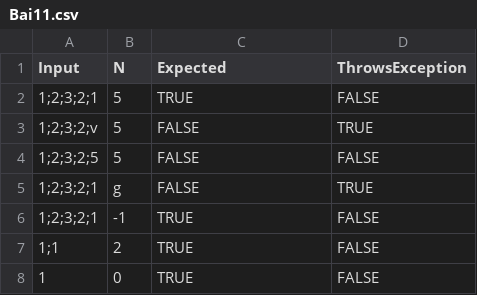
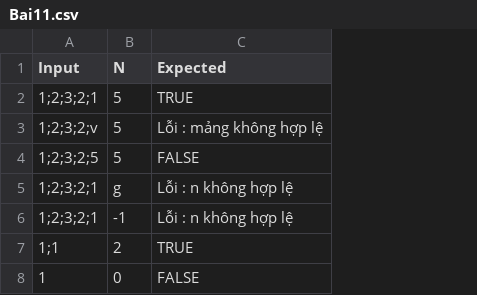
Before and after one commit to khangdz069/BTN7_KiemThu, a CSV file: data_csv/Bai11.csv, drawn as a sheet; the diff names each change by its address in the sheet, - before the commit and + after, or states it on an @@ line.

```diff
--- a/data_csv/Bai11.csv
+++ b/data_csv/Bai11.csv
-column D (ThrowsException), rows 2-8: FALSE | TRUE | FALSE | TRUE | FALSE | FALSE | FALSE
-C3 (Expected): FALSE
+C3 (Expected): Lỗi : mảng không hợp lệ
-C5 (Expected): FALSE
+C5 (Expected): Lỗi : n không hợp lệ
-C6 (Expected): TRUE
+C6 (Expected): Lỗi : n không hợp lệ
-C8 (Expected): TRUE
+C8 (Expected): FALSE
```
Also changed, not shown: data_csv/Bai12.csv, 5 other files.
